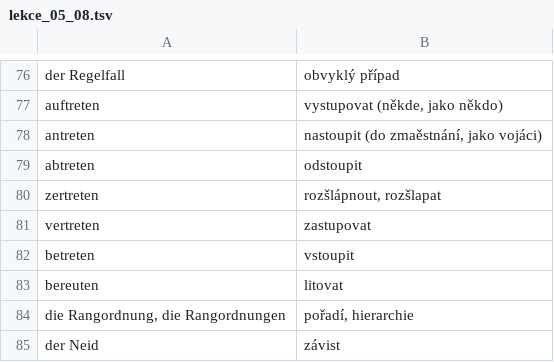
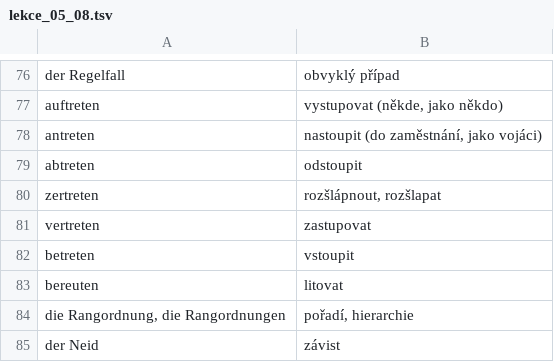
Before and after one commit to jlibovicky/practice-vocab, a TSV file: german/lekce_05_08.tsv, drawn as a sheet; only a part is shown, gaps mark what is left out.

```diff
--- a/german/lekce_05_08.tsv
+++ b/german/lekce_05_08.tsv
@@ -77,3 +77,3 @@ der Regelfall	obvyklý případ
 auftreten	vystupovat (někde, jako někdo)
-antreten	nastoupit (do zmaěstnání, jako vojáci)
+antreten	nastoupit (do zaměstnání, jako vojáci)
 abtreten	odstoupit
```
Also changed, not shown: german/lekce_01_04.tsv, german/lesen.tsv, 2 other files.
